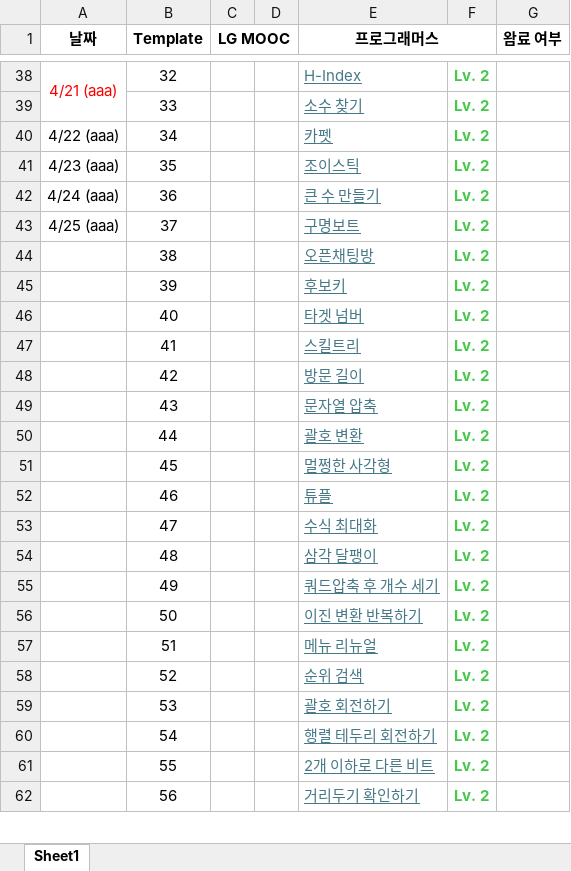
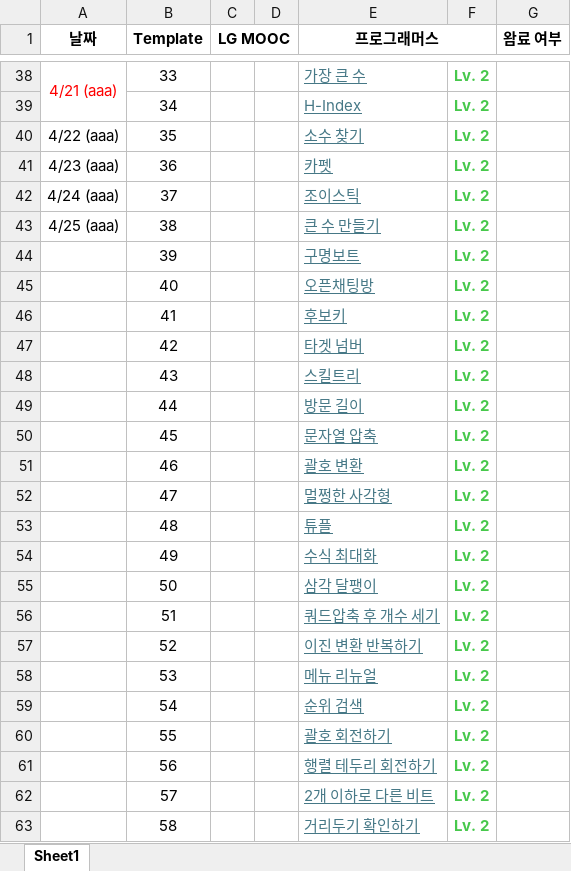
Before and after one commit to jkim439/SW-Programming-Competency-Test, an Excel workbook: schedule.xlsx, sheet Sheet1, drawn as a sheet; only a part is shown, gaps mark what is left out; values as stored, in another font and other column widths than the file's, no borders; removed rows and columns are numbered as before the commit, all else as after; the diff covers the shown part only; the diff names each change by its address in the sheet, - before the commit and + after, or states it on an @@ line.

```diff
--- a/schedule.xlsx (sheet Sheet1)
+++ b/schedule.xlsx (sheet Sheet1)
-B38 (Template): 32
+B38 (Template): 33
-E38 (프로그래머스): H-Index
+E38 (프로그래머스): 가장 큰 수
-row 39:  | 33 |  |  | 소수 찾기 | Lv. 2
+row 39:  | 34 |  |  | H-Index | Lv. 2
-B40 (Template): 34
+B40 (Template): 35
-E40 (프로그래머스): 카펫
+E40 (프로그래머스): 소수 찾기
-B41 (Template): 35
+B41 (Template): 36
-E41 (프로그래머스): 조이스틱
+E41 (프로그래머스): 카펫
-B42 (Template): 36
+B42 (Template): 37
-E42 (프로그래머스): 큰 수 만들기
+E42 (프로그래머스): 조이스틱
-B43 (Template): 37
+B43 (Template): 38
-E43 (프로그래머스): 구명보트
+E43 (프로그래머스): 큰 수 만들기
+row 44:  | 39 |  |  | 구명보트 | Lv. 2
-B45 (Template): 38
+B45 (Template): 40
-B46 (Template): 39
+B46 (Template): 41
-B47 (Template): 40
+B47 (Template): 42
-B48 (Template): 41
+B48 (Template): 43
-B49 (Template): 42
+B49 (Template): 44
-B50 (Template): 43
+B50 (Template): 45
-B51 (Template): 44
+B51 (Template): 46
-B52 (Template): 45
+B52 (Template): 47
-B53 (Template): 46
+B53 (Template): 48
-B54 (Template): 47
+B54 (Template): 49
-B55 (Template): 48
+B55 (Template): 50
-B56 (Template): 49
+B56 (Template): 51
-B57 (Template): 50
+B57 (Template): 52
-B58 (Template): 51
+B58 (Template): 53
-B59 (Template): 52
+B59 (Template): 54
-B60 (Template): 53
+B60 (Template): 55
-B61 (Template): 54
+B61 (Template): 56
-B62 (Template): 55
+B62 (Template): 57
-B63 (Template): 56
+B63 (Template): 58
```
Also changed, not shown: 1 added row, 1 removed row and 66 edited cells elsewhere in this sheet, 1 other file.
